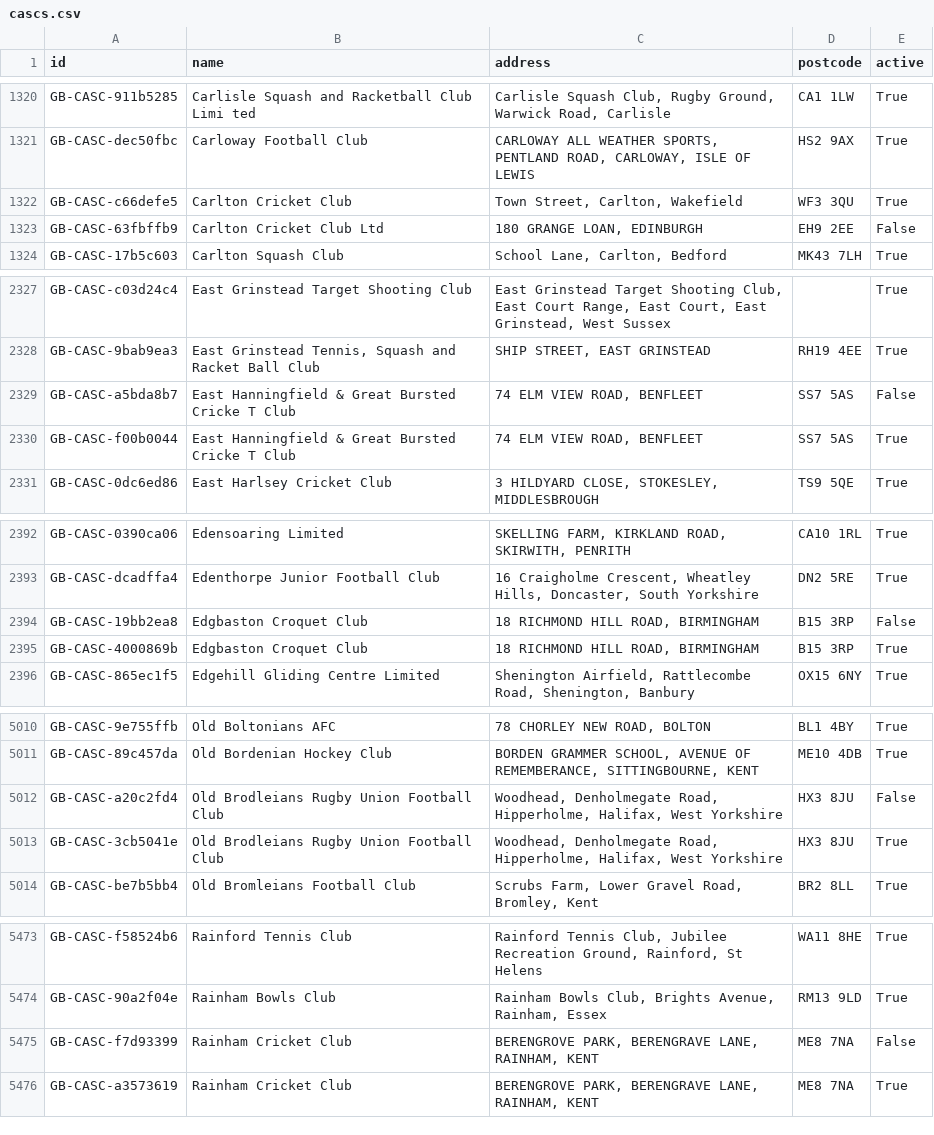
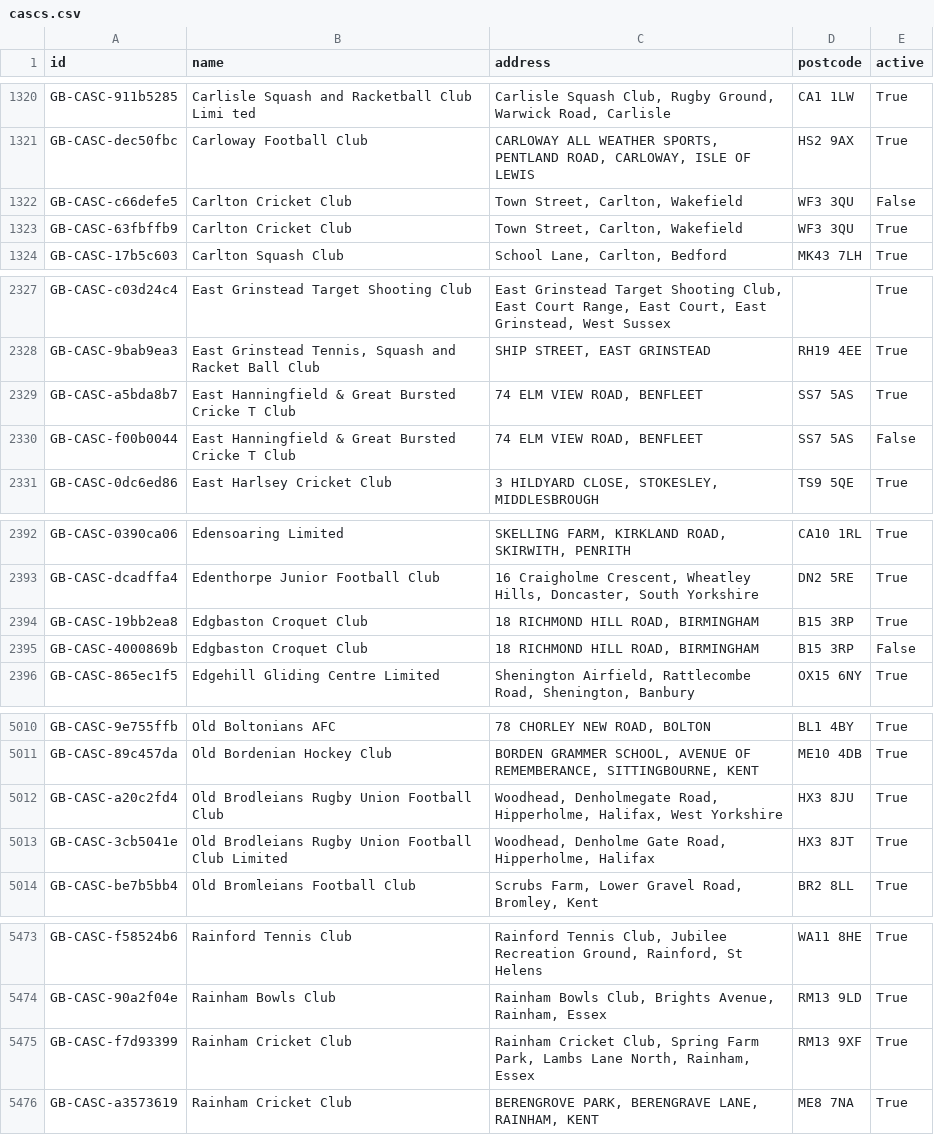
Before and after one commit to ThreeSixtyGiving/cascs, a CSV file: cascs.csv, drawn as a sheet; only a part is shown, gaps mark what is left out; the diff covers the shown part only.

```diff
--- a/cascs.csv
+++ b/cascs.csv
@@ -1321,4 +1321,4 @@ GB-CASC-911b5285,Carlisle Squash and Racketball Club Limi ted,"Carlisle Squash C
 GB-CASC-dec50fbc,Carloway Football Club,"CARLOWAY ALL WEATHER SPORTS, PENTLAND ROAD, CARLOWAY, ISLE OF LEWIS",HS2 9AX,True
-GB-CASC-c66defe5,Carlton Cricket Club,"Town Street, Carlton, Wakefield",WF3 3QU,True
-GB-CASC-63fbffb9,Carlton Cricket Club Ltd,"180 GRANGE LOAN, EDINBURGH",EH9 2EE,False
+GB-CASC-c66defe5,Carlton Cricket Club,"Town Street, Carlton, Wakefield",WF3 3QU,False
+GB-CASC-63fbffb9,Carlton Cricket Club,"Town Street, Carlton, Wakefield",WF3 3QU,True
 GB-CASC-17b5c603,Carlton Squash Club,"School Lane, Carlton, Bedford",MK43 7LH,True
@@ -2328,4 +2328,4 @@ GB-CASC-c03d24c4,East Grinstead Target Shooting Club,"East Grinstead Target Shoo
 GB-CASC-9bab9ea3,"East Grinstead Tennis, Squash and Racket Ball Club","SHIP STREET, EAST GRINSTEAD",RH19 4EE,True
-GB-CASC-a5bda8b7,East Hanningfield & Great Bursted Cricke T Club,"74 ELM VIEW ROAD, BENFLEET",SS7 5AS,False
-GB-CASC-f00b0044,East Hanningfield & Great Bursted Cricke T Club,"74 ELM VIEW ROAD, BENFLEET",SS7 5AS,True
+GB-CASC-a5bda8b7,East Hanningfield & Great Bursted Cricke T Club,"74 ELM VIEW ROAD, BENFLEET",SS7 5AS,True
+GB-CASC-f00b0044,East Hanningfield & Great Bursted Cricke T Club,"74 ELM VIEW ROAD, BENFLEET",SS7 5AS,False
 GB-CASC-0dc6ed86,East Harlsey Cricket Club,"3 HILDYARD CLOSE, STOKESLEY, MIDDLESBROUGH",TS9 5QE,True
@@ -2393,4 +2393,4 @@ GB-CASC-0390ca06,Edensoaring Limited,"SKELLING FARM, KIRKLAND ROAD, SKIRWITH, PE
 GB-CASC-dcadffa4,Edenthorpe Junior Football Club,"16 Craigholme Crescent, Wheatley Hills, Doncaster, South Yorkshire",DN2 5RE,True
-GB-CASC-19bb2ea8,Edgbaston Croquet Club,"18 RICHMOND HILL ROAD, BIRMINGHAM",B15 3RP,False
-GB-CASC-4000869b,Edgbaston Croquet Club,"18 RICHMOND HILL ROAD, BIRMINGHAM",B15 3RP,True
+GB-CASC-19bb2ea8,Edgbaston Croquet Club,"18 RICHMOND HILL ROAD, BIRMINGHAM",B15 3RP,True
+GB-CASC-4000869b,Edgbaston Croquet Club,"18 RICHMOND HILL ROAD, BIRMINGHAM",B15 3RP,False
 GB-CASC-865ec1f5,Edgehill Gliding Centre Limited,"Shenington Airfield, Rattlecombe Road, Shenington, Banbury",OX15 6NY,True
@@ -5011,4 +5011,4 @@ GB-CASC-9e755ffb,Old Boltonians AFC,"78 CHORLEY NEW ROAD, BOLTON",BL1 4BY,True
 GB-CASC-89c457da,Old Bordenian Hockey Club,"BORDEN GRAMMER SCHOOL, AVENUE OF REMEMBERANCE, SITTINGBOURNE, KENT",ME10 4DB,True
-GB-CASC-a20c2fd4,Old Brodleians Rugby Union Football Club,"Woodhead, Denholmegate Road, Hipperholme, Halifax,  West Yorkshire",HX3 8JU,False
-GB-CASC-3cb5041e,Old Brodleians Rugby Union Football Club,"Woodhead, Denholmegate Road, Hipperholme, Halifax,  West Yorkshire",HX3 8JU,True
+GB-CASC-a20c2fd4,Old Brodleians Rugby Union Football Club,"Woodhead, Denholmegate Road, Hipperholme, Halifax,  West Yorkshire",HX3 8JU,True
+GB-CASC-3cb5041e,Old Brodleians Rugby Union Football Club  Limited,"Woodhead, Denholme Gate Road, Hipperholme, Halifax",HX3 8JT,True
 GB-CASC-be7b5bb4,Old Bromleians Football Club,"Scrubs Farm, Lower Gravel Road, Bromley, Kent",BR2 8LL,True
@@ -5474,3 +5474,3 @@ GB-CASC-f58524b6,Rainford Tennis Club,"Rainford Tennis Club, Jubilee Recreation
 GB-CASC-90a2f04e,Rainham Bowls Club,"Rainham Bowls Club, Brights Avenue, Rainham, Essex",RM13 9LD,True
-GB-CASC-f7d93399,Rainham Cricket Club,"BERENGROVE PARK, BERENGRAVE LANE, RAINHAM, KENT",ME8 7NA,False
+GB-CASC-f7d93399,Rainham Cricket Club,"Rainham Cricket Club, Spring Farm Park, Lambs Lane North, Rainham,  Essex",RM13 9XF,True
 GB-CASC-a3573619,Rainham Cricket Club,"BERENGROVE PARK, BERENGRAVE LANE, RAINHAM, KENT",ME8 7NA,True
```
Also changed, not shown: 13 edited cells elsewhere in this file, 1 other file.
